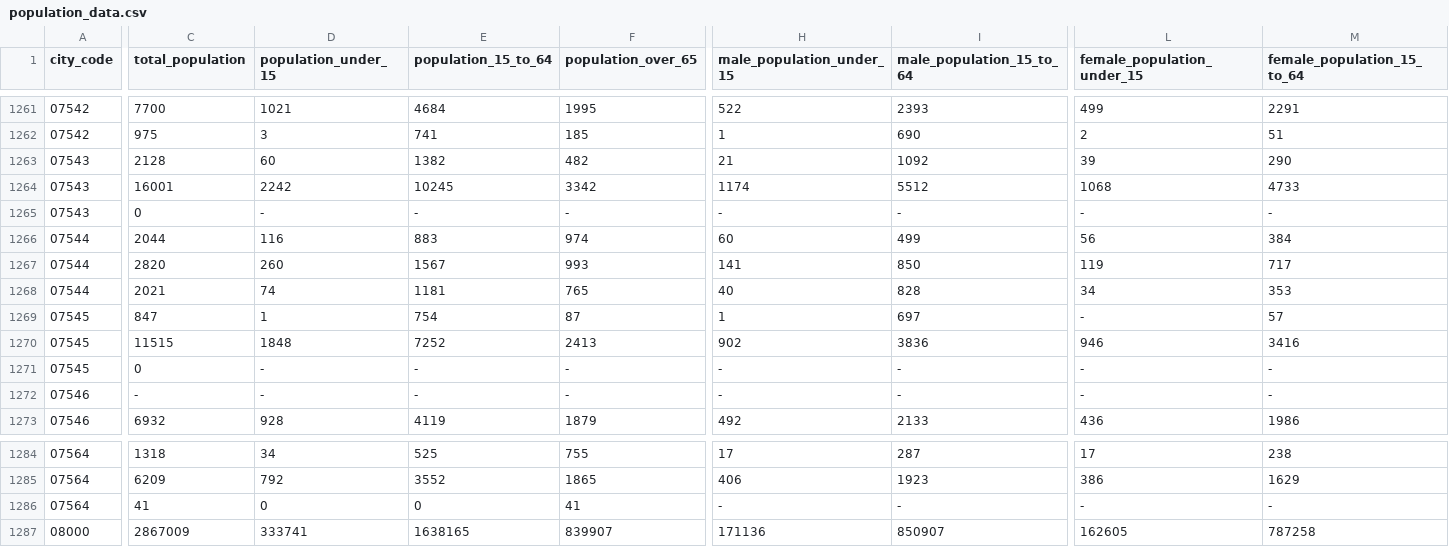
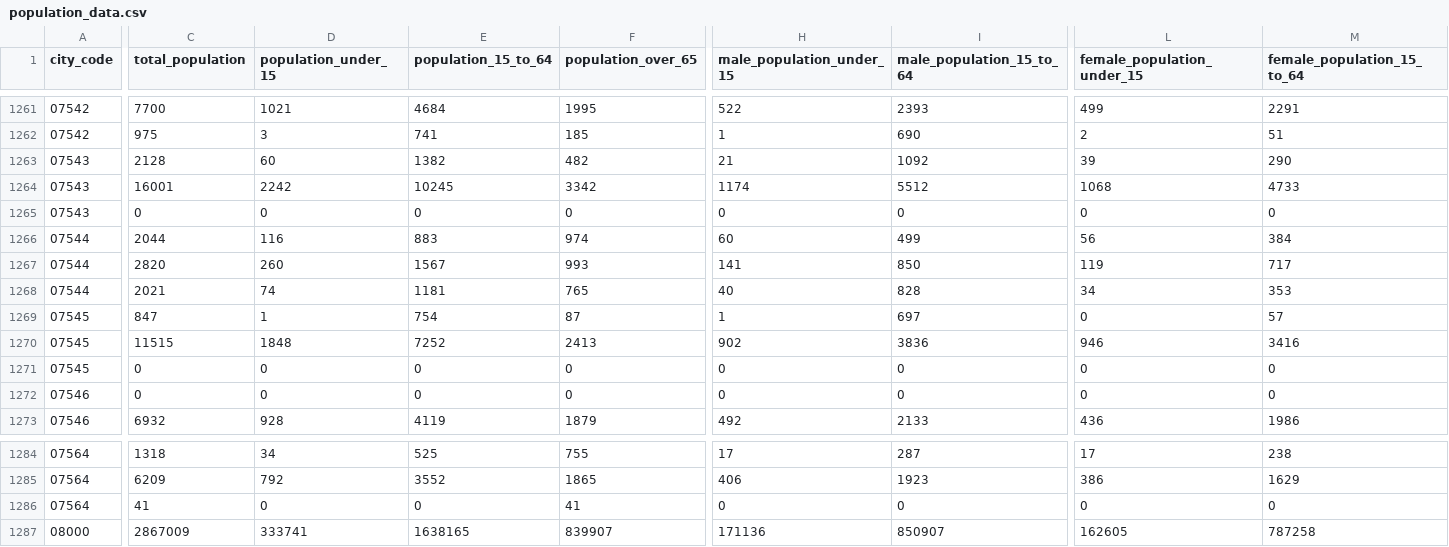
Before and after one commit to Suntory-Y-Water/population-trend-graph, a CSV file: public/assets/population_data.csv, drawn as a sheet; only a part is shown, gaps mark what is left out; removed rows and columns are numbered as before the commit, all else as after; rows hold the shown columns only; the diff covers the shown part only; the diff names each change by its address in the sheet, - before the commit and + after, or states it on an @@ line.

```diff
--- a/public/assets/population_data.csv
+++ b/public/assets/population_data.csv
-D1265 (population_under_15): -
+D1265 (population_under_15): 0
-E1265 (population_15_to_64): -
+E1265 (population_15_to_64): 0
-F1265 (population_over_65): -
+F1265 (population_over_65): 0
-H1265 (male_population_under_15): -
+H1265 (male_population_under_15): 0
-I1265 (male_population_15_to_64): -
+I1265 (male_population_15_to_64): 0
-L1265 (female_population_under_15): -
+L1265 (female_population_under_15): 0
-M1265 (female_population_15_to_64): -
+M1265 (female_population_15_to_64): 0
-L1269 (female_population_under_15): -
+L1269 (female_population_under_15): 0
-D1271 (population_under_15): -
+D1271 (population_under_15): 0
-E1271 (population_15_to_64): -
+E1271 (population_15_to_64): 0
-F1271 (population_over_65): -
+F1271 (population_over_65): 0
-H1271 (male_population_under_15): -
+H1271 (male_population_under_15): 0
-I1271 (male_population_15_to_64): -
+I1271 (male_population_15_to_64): 0
-L1271 (female_population_under_15): -
+L1271 (female_population_under_15): 0
-M1271 (female_population_15_to_64): -
+M1271 (female_population_15_to_64): 0
-row 1272: 07546 | - | - | - | - | - | - | - | -
+row 1272: 07546 | 0 | 0 | 0 | 0 | 0 | 0 | 0 | 0
-H1286 (male_population_under_15): -
+H1286 (male_population_under_15): 0
-I1286 (male_population_15_to_64): -
+I1286 (male_population_15_to_64): 0
-L1286 (female_population_under_15): -
+L1286 (female_population_under_15): 0
-M1286 (female_population_15_to_64): -
+M1286 (female_population_15_to_64): 0
```
Also changed, not shown: 32 edited cells elsewhere in this file, public/assets/city.csv, 9 other files.
